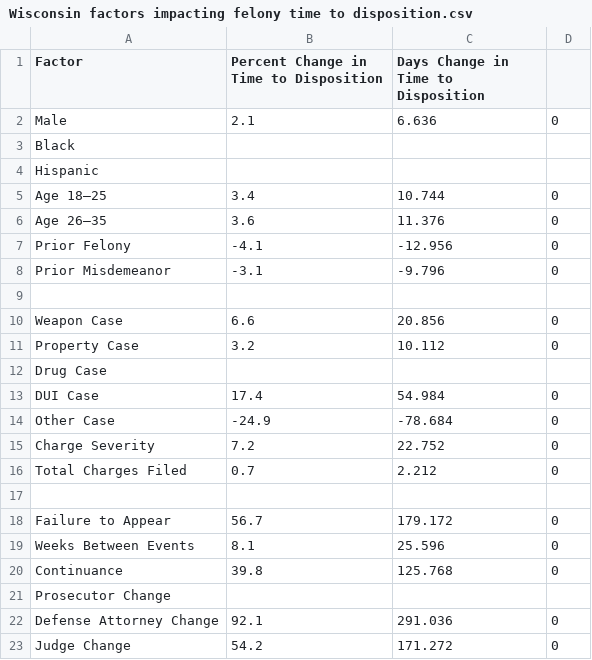
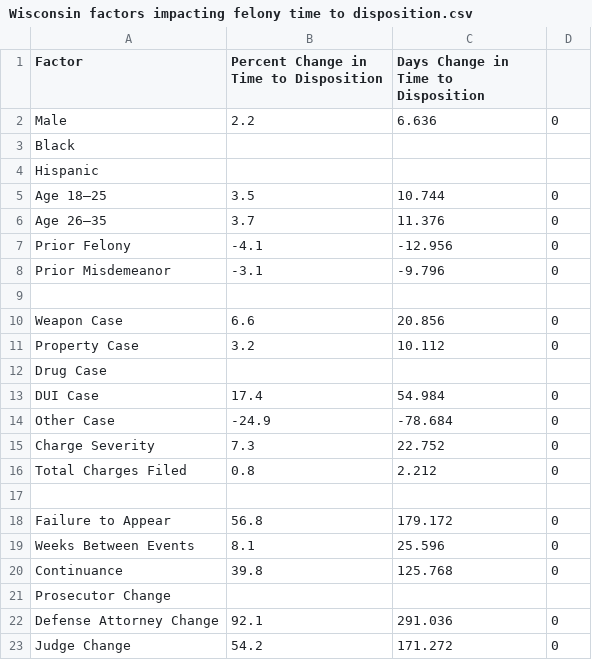
Before and after one commit to dstemenluc/Case-Processing, a CSV file: Final report/Wisconsin factors impacting felony time to disposition.csv, drawn as a sheet.

Commit message:
updated WI data

```diff
--- a/Final report/Wisconsin factors impacting felony time to disposition.csv
+++ b/Final report/Wisconsin factors impacting felony time to disposition.csv
@@ -1,7 +1,7 @@
 Factor,Percent Change in Time to Disposition,Days Change in Time to Disposition,
-Male,2.1,6.636,0
+Male,2.2,6.636,0
 Black,,,
 Hispanic,,,
-Age 18–25,3.4,10.744,0
-Age 26–35,3.6,11.376,0
+Age 18–25,3.5,10.744,0
+Age 26–35,3.7,11.376,0
 Prior Felony,-4.1,-12.956,0
@@ -14,6 +14,6 @@ DUI Case,17.4,54.984,0
 Other Case,-24.9,-78.684,0
-Charge Severity,7.2,22.752,0
-Total Charges Filed,0.7,2.212,0
+Charge Severity,7.3,22.752,0
+Total Charges Filed,0.8,2.212,0
 ,,,
-Failure to Appear,56.7,179.172,0
+Failure to Appear,56.8,179.172,0
 Weeks Between Events,8.1,25.596,0
```
Also changed, not shown: 1 other file.
